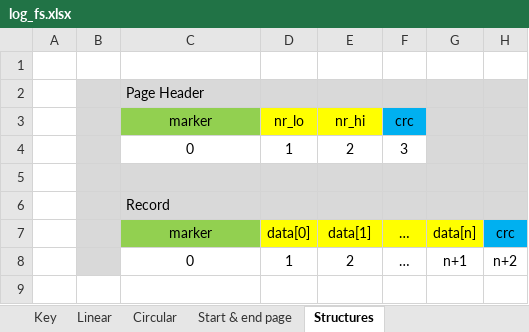
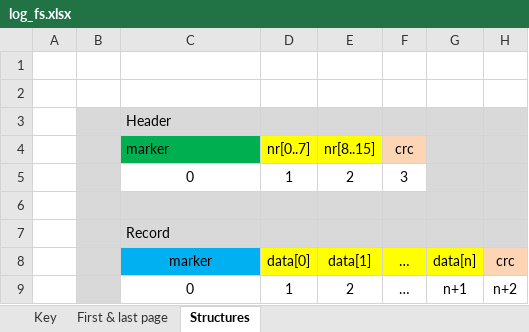
Before and after one commit to piconomix/px-fwlib, an Excel workbook: doc/images/log_fs/log_fs.xlsx, sheet Structures, drawn as a sheet; values as stored, in another font and other column widths than the file's, no borders; addresses are those after the commit; the diff names each change by its address in the sheet, - before the commit and + after, or states it on an @@ line.

```diff
--- a/doc/images/log_fs/log_fs.xlsx (sheet Structures)
+++ b/doc/images/log_fs/log_fs.xlsx (sheet Structures)
-sheet tab: Start & end page
+sheet tab: First & last page
-sheet tab: Linear
-sheet tab: Circular
+row 2: (empty)
-C3: Page Header
+C3: Header
@@ C4 fill: #92D050 → #00B050, alignment: center → left @@
-D4: nr_lo
+D4: nr[0..7]
-E4: nr_hi
+E4: nr[8..15]
-F4 fill: #00B0F0
+F4 fill: #FCD5B5
-C8 fill: #92D050
+C8 fill: #00B0F0
-H8 fill: #00B0F0
+H8 fill: #FCD5B5
```
Also changed, not shown: sheet First & last page, sheet Key, 16 other files.
